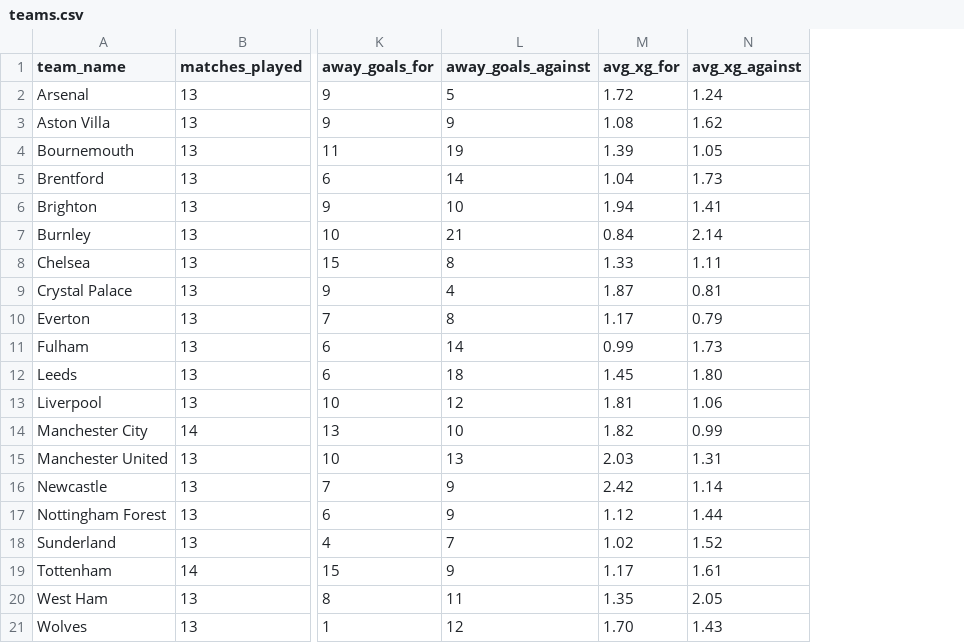
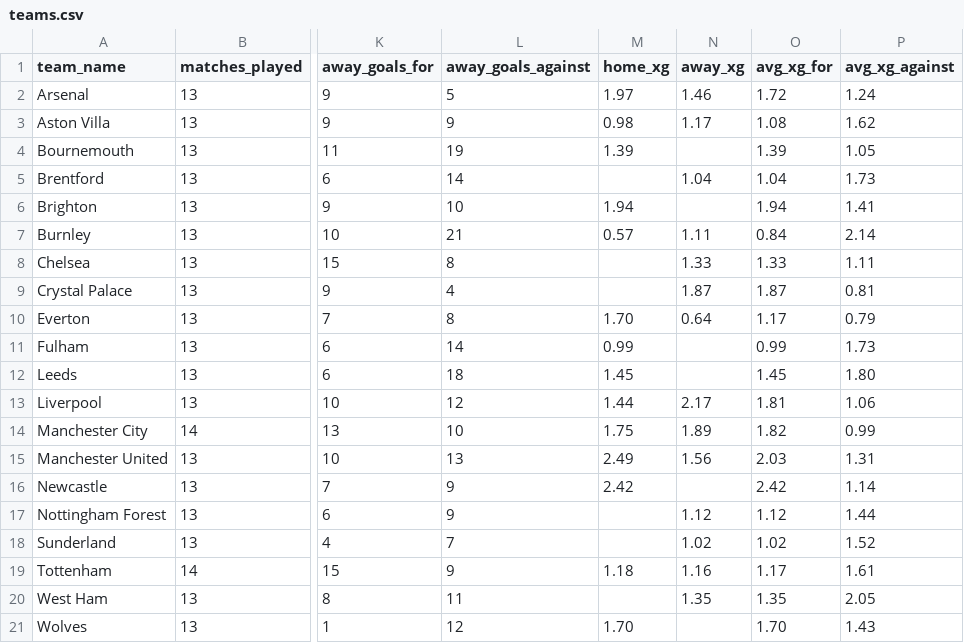
Before and after one commit to profdue/snipe, a CSV file: leagues/premier_league/teams.csv, drawn as a sheet; only a part is shown, gaps mark what is left out; the diff names each change by its address in the sheet, - before the commit and + after, or states it on an @@ line.

Commit message:
Update teams.csv

```diff
--- a/leagues/premier_league/teams.csv
+++ b/leagues/premier_league/teams.csv
+column M (home_xg), rows 2-21: 1.97 | 0.98 | 1.39 |  | 1.94 | 0.57 |  |  | 1.70 | 0.99 | 1.45 | 1.44 | 1.75 | 2.49 | 2.42 |  |  | 1.18 |  | 1.70
+column N (away_xg), rows 2-20: 1.46 | 1.17 |  | 1.04 |  | 1.11 | 1.33 | 1.87 | 0.64 |  |  | 2.17 | 1.89 | 1.56 |  | 1.12 | 1.02 | 1.16 | 1.35
```
